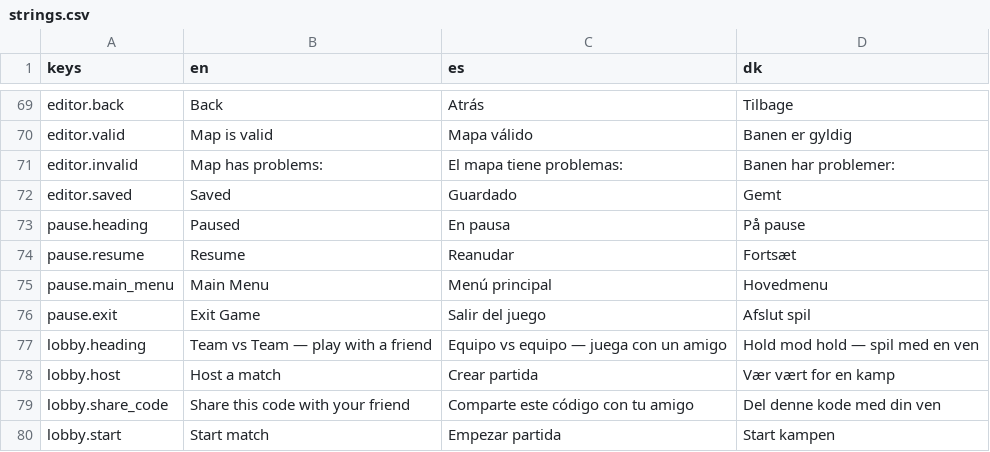
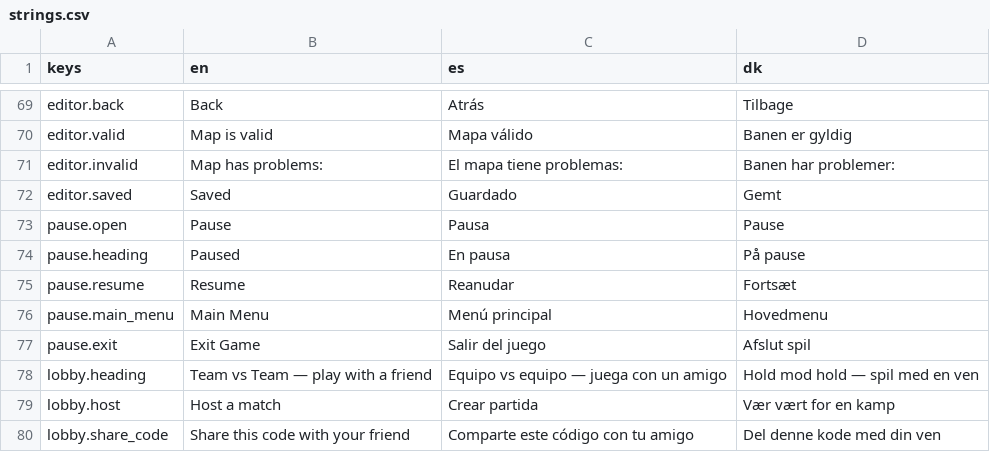
Before and after one commit to Vodkadav/TankGame, a CSV file: client/i18n/strings.csv, drawn as a sheet; only a part is shown, gaps mark what is left out; the shorter side is filled out with more unchanged rows.

```diff
--- a/client/i18n/strings.csv
+++ b/client/i18n/strings.csv
@@ -72,2 +72,3 @@ editor.invalid,"Map has problems:","El mapa tiene problemas:","Banen har problem
 editor.saved,"Saved","Guardado","Gemt"
+pause.open,"Pause","Pausa","Pause"
 pause.heading,"Paused","En pausa","På pause"
```
Also changed, not shown: 8 other files.
